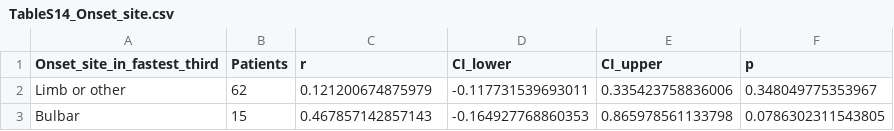
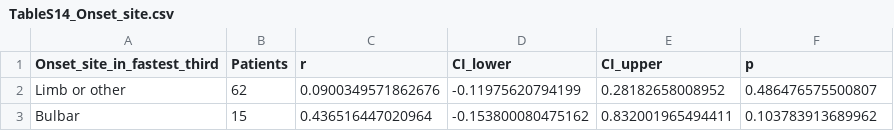
Before and after one commit to Art83/als_long, a CSV file: output/supplementary_tables/TableS14_Onset_site.csv, drawn as a sheet.

```diff
--- a/output/supplementary_tables/TableS14_Onset_site.csv
+++ b/output/supplementary_tables/TableS14_Onset_site.csv
@@ -1,3 +1,3 @@
 "Onset_site_in_fastest_third","Patients","r","CI_lower","CI_upper","p"
-"Limb or other",62,0.121200674875979,-0.117731539693011,0.335423758836006,0.348049775353967
-"Bulbar",15,0.467857142857143,-0.164927768860353,0.865978561133798,0.0786302311543805
+"Limb or other",62,0.0900349571862676,-0.11975620794199,0.28182658008952,0.486476575500807
+"Bulbar",15,0.436516447020964,-0.153800080475162,0.832001965494411,0.103783913689962
```
Also changed, not shown: output/supplementary_tables/TableS1.csv, output/supplementary_tables/TableS14_ALSFRS_R_subdomains_vital_capacity_and_BMI.csv, 19 other files.
